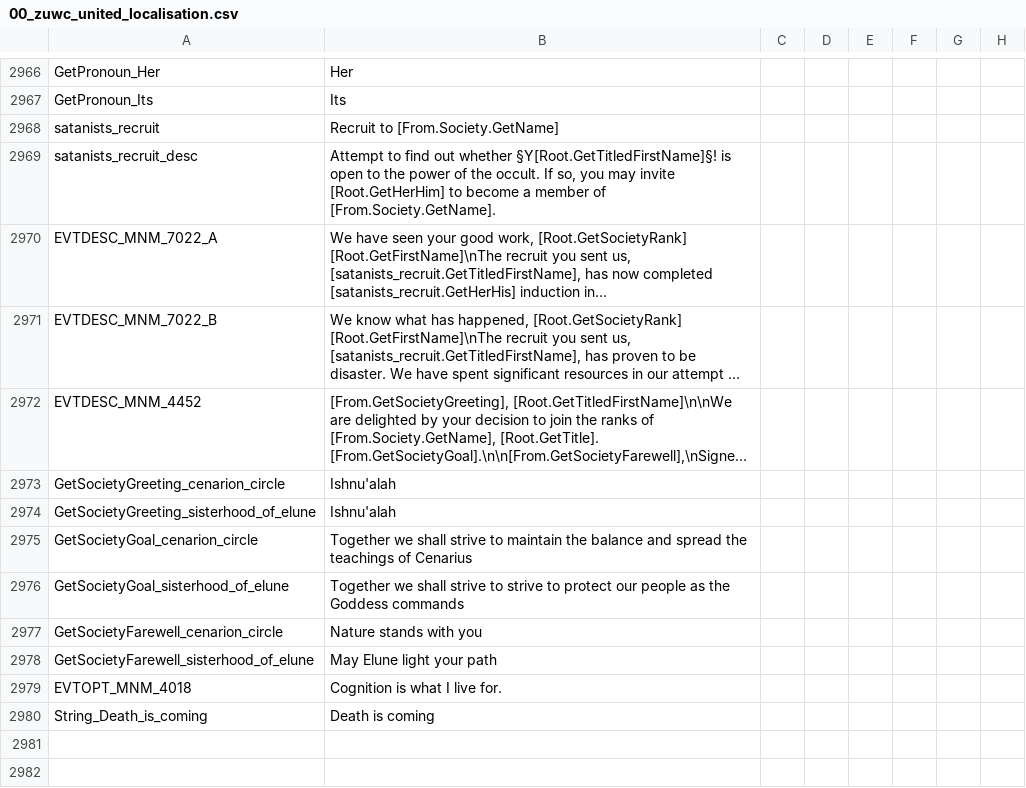
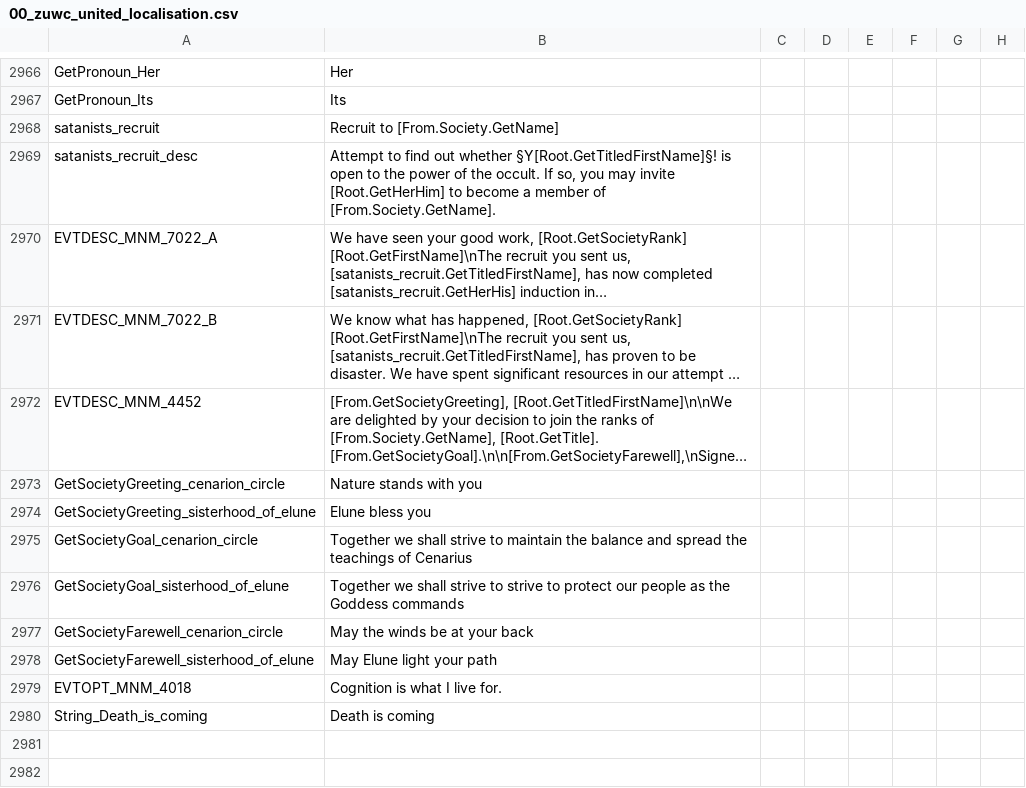
Before and after one commit to Warcraft-GoA-Development-Team/Warcraft-Guardians-of-Azeroth, a CSV file: localisation/00_zuwc_united_localisation.csv, drawn as a sheet; only a part is shown, gaps mark what is left out; long unchanged cells end in …; the diff names each change by its address in the sheet, - before the commit and + after, or states it on an @@ line.

Commit message:
No More Ishnu'alah Replaced Ishnu'alah greetings. SAD

```diff
--- a/localisation/00_zuwc_united_localisation.csv
+++ b/localisation/00_zuwc_united_localisation.csv
-B2973: Ishnu'alah
+B2973: Nature stands with you
-B2974: Ishnu'alah
+B2974: Elune bless you
-B2977: Nature stands with you
+B2977: May the winds be at your back
```
